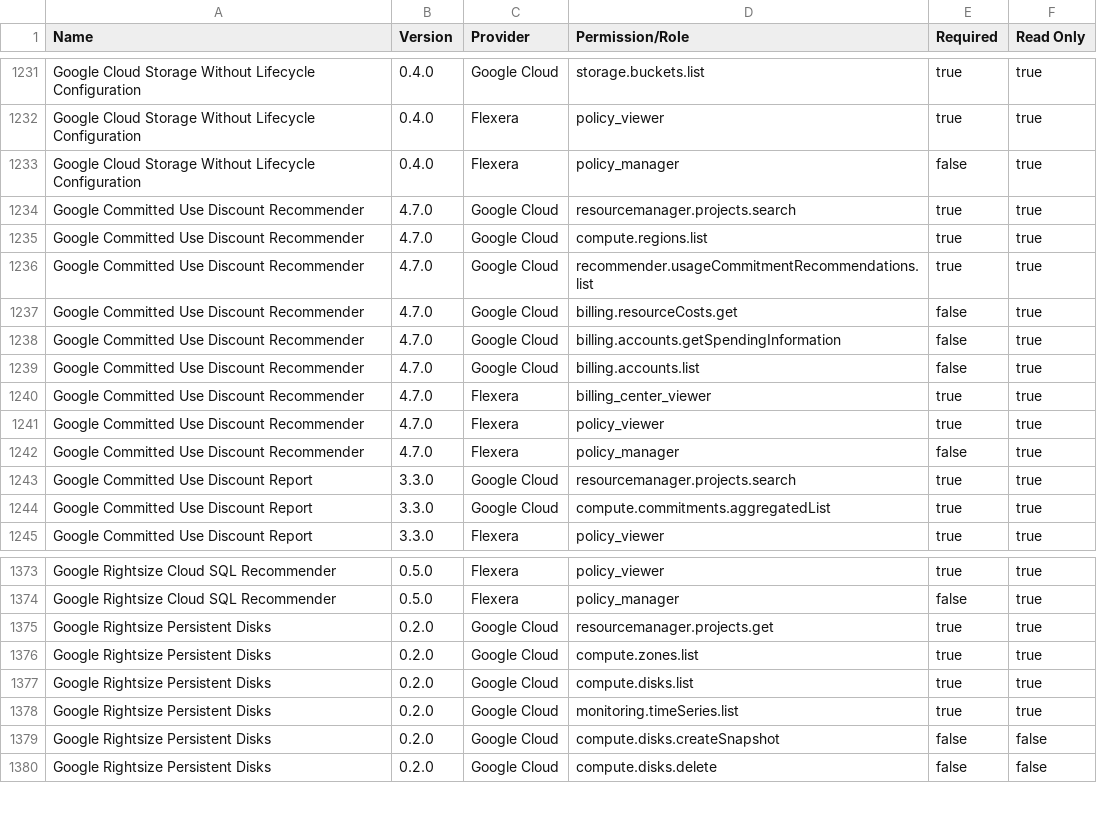
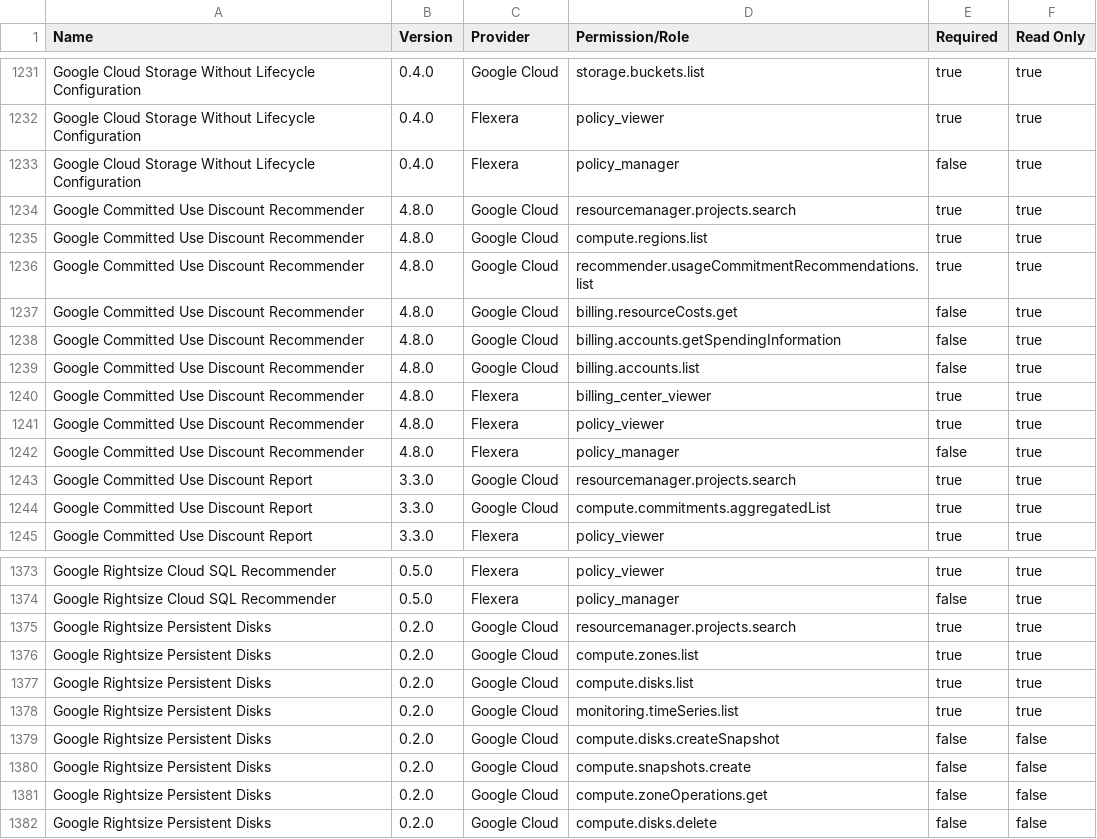
Before and after one commit to flexera-public/policy_templates, a CSV file: data/policy_permissions_list/master_policy_permissions_list.csv, drawn as a sheet; only a part is shown, gaps mark what is left out.

```diff
--- a/data/policy_permissions_list/master_policy_permissions_list.csv
+++ b/data/policy_permissions_list/master_policy_permissions_list.csv
@@ -1233,11 +1233,11 @@ Google Cloud Storage Without Lifecycle Configuration,0.4.0,Flexera,policy_viewer
 Google Cloud Storage Without Lifecycle Configuration,0.4.0,Flexera,policy_manager,false,true
-Google Committed Use Discount Recommender,4.7.0,Google Cloud,resourcemanager.projects.search,true,true
-Google Committed Use Discount Recommender,4.7.0,Google Cloud,compute.regions.list,true,true
-Google Committed Use Discount Recommender,4.7.0,Google Cloud,recommender.usageCommitmentRecommendations.list,true,true
-Google Committed Use Discount Recommender,4.7.0,Google Cloud,billing.resourceCosts.get,false,true
-Google Committed Use Discount Recommender,4.7.0,Google Cloud,billing.accounts.getSpendingInformation,false,true
-Google Committed Use Discount Recommender,4.7.0,Google Cloud,billing.accounts.list,false,true
-Google Committed Use Discount Recommender,4.7.0,Flexera,billing_center_viewer,true,true
-Google Committed Use Discount Recommender,4.7.0,Flexera,policy_viewer,true,true
-Google Committed Use Discount Recommender,4.7.0,Flexera,policy_manager,false,true
+Google Committed Use Discount Recommender,4.8.0,Google Cloud,resourcemanager.projects.search,true,true
+Google Committed Use Discount Recommender,4.8.0,Google Cloud,compute.regions.list,true,true
+Google Committed Use Discount Recommender,4.8.0,Google Cloud,recommender.usageCommitmentRecommendations.list,true,true
+Google Committed Use Discount Recommender,4.8.0,Google Cloud,billing.resourceCosts.get,false,true
+Google Committed Use Discount Recommender,4.8.0,Google Cloud,billing.accounts.getSpendingInformation,false,true
+Google Committed Use Discount Recommender,4.8.0,Google Cloud,billing.accounts.list,false,true
+Google Committed Use Discount Recommender,4.8.0,Flexera,billing_center_viewer,true,true
+Google Committed Use Discount Recommender,4.8.0,Flexera,policy_viewer,true,true
+Google Committed Use Discount Recommender,4.8.0,Flexera,policy_manager,false,true
 Google Committed Use Discount Report,3.3.0,Google Cloud,resourcemanager.projects.search,true,true
@@ -1374,3 +1374,3 @@ Google Rightsize Cloud SQL Recommender,0.5.0,Flexera,policy_viewer,true,true
 Google Rightsize Cloud SQL Recommender,0.5.0,Flexera,policy_manager,false,true
-Google Rightsize Persistent Disks,0.2.0,Google Cloud,resourcemanager.projects.get,true,true
+Google Rightsize Persistent Disks,0.2.0,Google Cloud,resourcemanager.projects.search,true,true
 Google Rightsize Persistent Disks,0.2.0,Google Cloud,compute.zones.list,true,true
@@ -1379,2 +1379,4 @@ Google Rightsize Persistent Disks,0.2.0,Google Cloud,monitoring.timeSeries.list,
 Google Rightsize Persistent Disks,0.2.0,Google Cloud,compute.disks.createSnapshot,false,false
+Google Rightsize Persistent Disks,0.2.0,Google Cloud,compute.snapshots.create,false,false
+Google Rightsize Persistent Disks,0.2.0,Google Cloud,compute.zoneOperations.get,false,false
 Google Rightsize Persistent Disks,0.2.0,Google Cloud,compute.disks.delete,false,false
```
Also changed, not shown: 7 other files.
